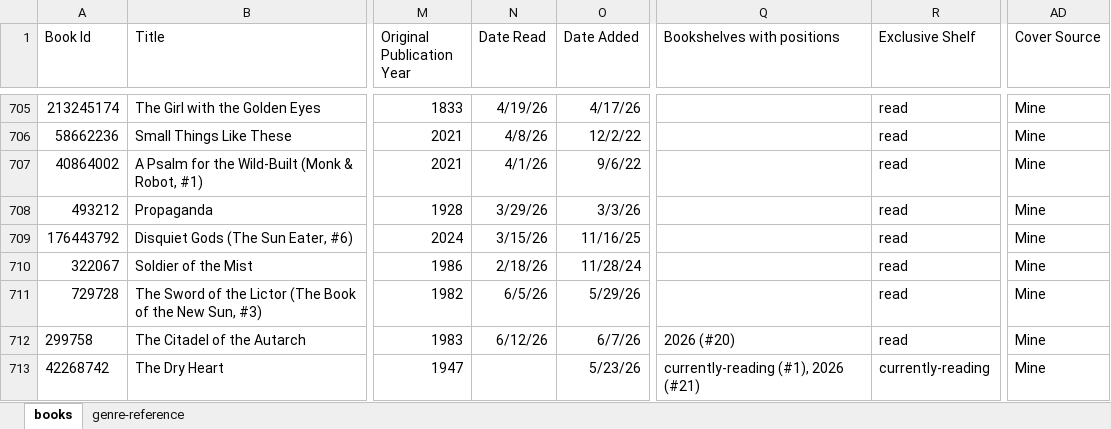
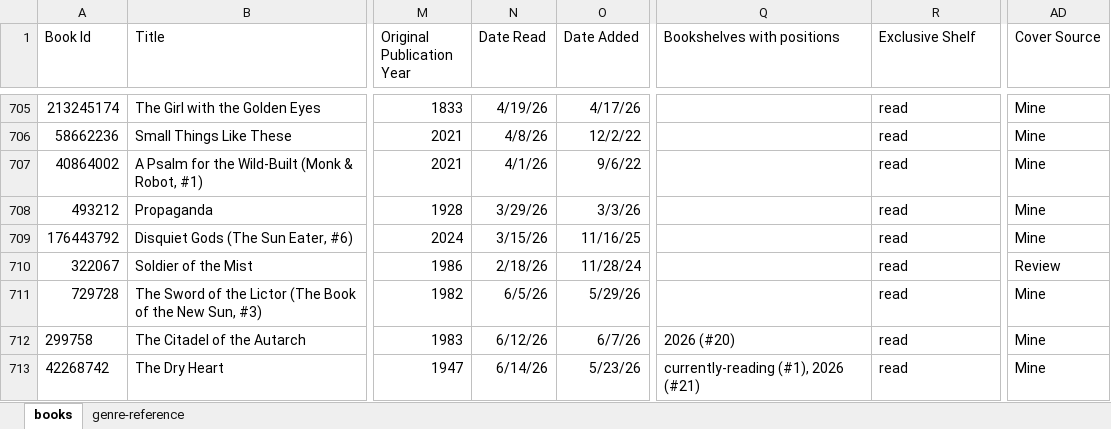
Before and after one commit to SaturdaysinthePark/a-book-in-the-hand, an Excel workbook: book-analysis/website-books.xlsx, sheet books, drawn as a sheet; only a part is shown, gaps mark what is left out; values as stored, in another font and other column widths than the file's, no borders; the diff covers the shown part only; the diff names each change by its address in the sheet, - before the commit and + after, or states it on an @@ line.

```diff
--- a/book-analysis/website-books.xlsx (sheet books)
+++ b/book-analysis/website-books.xlsx (sheet books)
-AD710 (Cover Source): Mine
+AD710 (Cover Source): Review
-N713 (Date Read): (empty)
+N713 (Date Read): 6/14/26
-R713 (Exclusive Shelf): currently-reading
+R713 (Exclusive Shelf): read
```
Also changed, not shown: 4 added rows and 9 edited cells elsewhere in this sheet, 3 other files.
